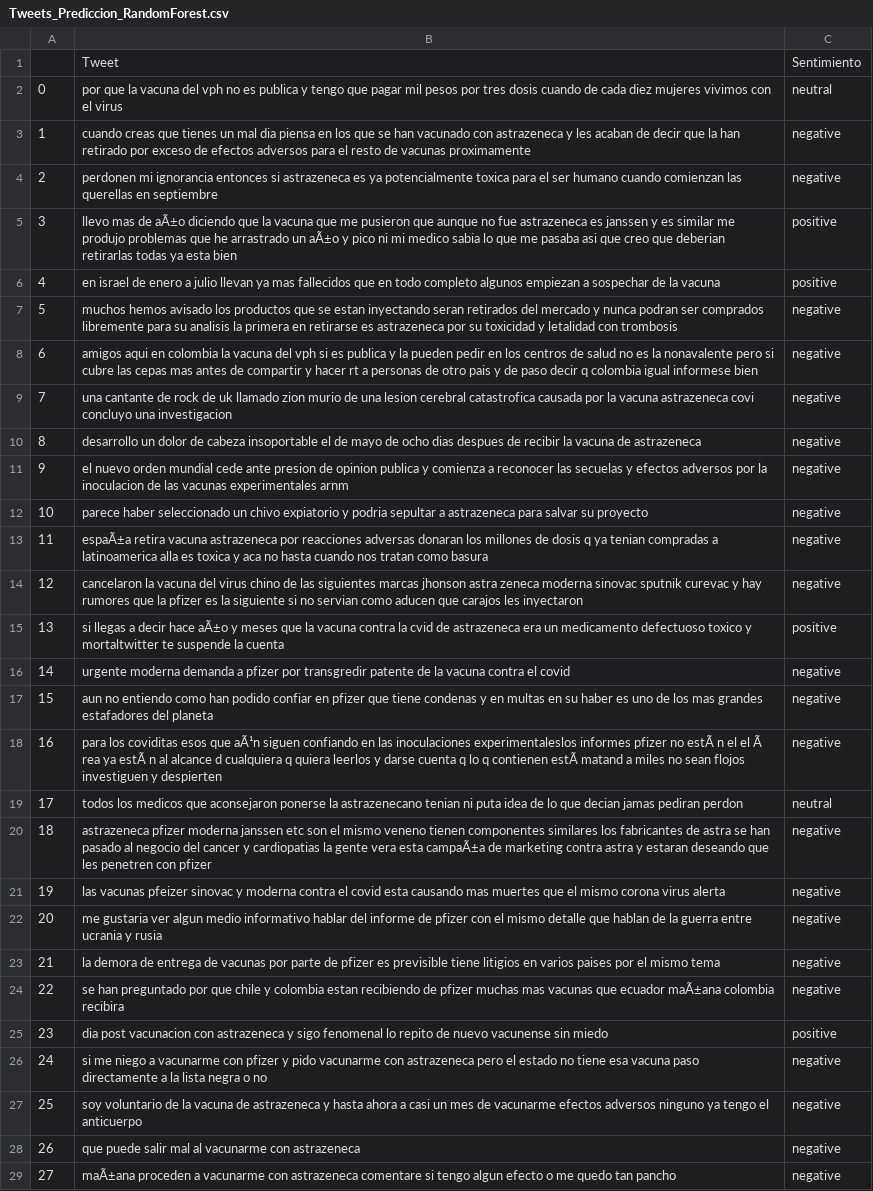
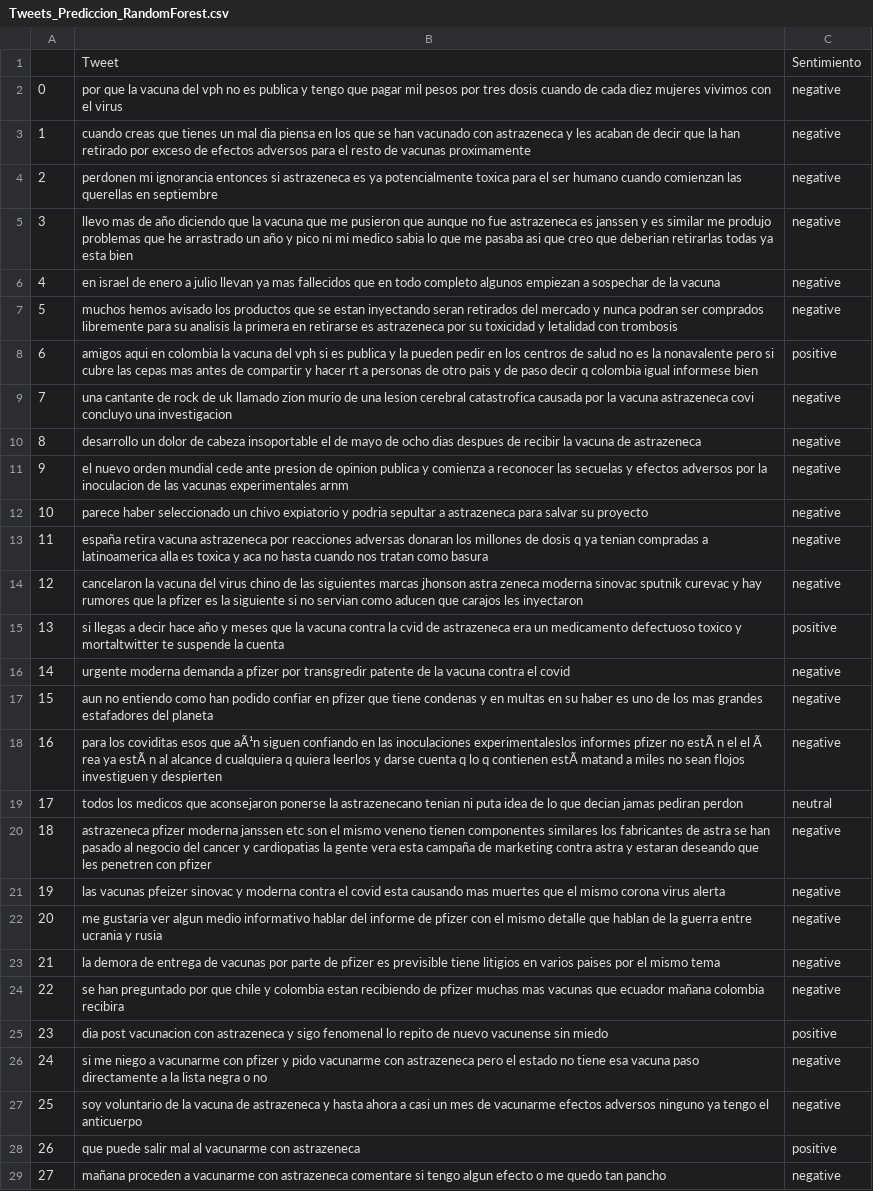
Before and after one commit to ramirezdiazj5/Proyecto-de-Grado, a CSV file: Analisis/Datasets/Tweets_Prediccion_RandomForest.csv, drawn as a sheet; only a part is shown; the diff covers the shown part only.

```diff
--- a/Analisis/Datasets/Tweets_Prediccion_RandomForest.csv
+++ b/Analisis/Datasets/Tweets_Prediccion_RandomForest.csv
@@ -1,9 +1,9 @@
 ,Tweet,Sentimiento
-0,por que la vacuna del vph no es publica y tengo que pagar mil pesos por tres dosis cuando de cada diez mujeres vivimos con el virus,neutral
+0,por que la vacuna del vph no es publica y tengo que pagar mil pesos por tres dosis cuando de cada diez mujeres vivimos con el virus,negative
 1,cuando creas que tienes un mal dia piensa en los que se han vacunado con astrazeneca y les acaban de decir que la han retirado por exceso de efectos adversos para el resto de vacunas proximamente,negative
 2,perdonen mi ignorancia entonces si astrazeneca es ya potencialmente toxica para el ser humano cuando comienzan las querellas en septiembre,negative
-3,llevo mas de aÃ±o diciendo que la vacuna que me pusieron que aunque no fue astrazeneca es janssen y es similar me produjo problemas que he arrastrado un aÃ±o y pico ni mi medico sabia lo que me pasaba asi que creo que deberian retirarlas todas ya esta bien,positive
-4,en israel de enero a julio llevan ya mas fallecidos que en todo completo algunos empiezan a sospechar de la vacuna,positive
+3,llevo mas de año diciendo que la vacuna que me pusieron que aunque no fue astrazeneca es janssen y es similar me produjo problemas que he arrastrado un año y pico ni mi medico sabia lo que me pasaba asi que creo que deberian retirarlas todas ya esta bien,negative
+4,en israel de enero a julio llevan ya mas fallecidos que en todo completo algunos empiezan a sospechar de la vacuna,negative
 5,muchos hemos avisado los productos que se estan inyectando seran retirados del mercado y nunca podran ser comprados libremente para su analisis la primera en retirarse es astrazeneca por su toxicidad y letalidad con trombosis,negative
-6,amigos aqui en colombia la vacuna del vph si es publica y la pueden pedir en los centros de salud no es la nonavalente pero si cubre las cepas mas antes de compartir y hacer rt a personas de otro pais y de paso decir q colombia igual informese bien ,negative
+6,amigos aqui en colombia la vacuna del vph si es publica y la pueden pedir en los centros de salud no es la nonavalente pero si cubre las cepas mas antes de compartir y hacer rt a personas de otro pais y de paso decir q colombia igual informese bien ,positive
 7,una cantante de rock de uk llamado zion murio de una lesion cerebral catastrofica  causada por la vacuna astrazeneca covi concluyo una investigacion,negative
@@ -12,5 +12,5 @@
 10,parece haber seleccionado un chivo expiatorio y podria sepultar a astrazeneca para salvar su proyecto,negative
-11,espaÃ±a retira vacuna astrazeneca por reacciones adversas donaran los millones de dosis q ya tenian compradas a latinoamerica alla es toxica y aca no hasta cuando nos tratan como basura,negative
+11,españa retira vacuna astrazeneca por reacciones adversas donaran los millones de dosis q ya tenian compradas a latinoamerica alla es toxica y aca no hasta cuando nos tratan como basura,negative
 12,cancelaron la vacuna del virus chino de las siguientes marcas jhonson astra zeneca moderna sinovac sputnik curevac y hay rumores que la pfizer es la siguiente si no servian como aducen que carajos les inyectaron,negative
-13,si llegas a decir hace aÃ±o y meses que la vacuna contra la cvid de astrazeneca era un medicamento defectuoso toxico y mortaltwitter te suspende la cuenta,positive
+13,si llegas a decir hace año y meses que la vacuna contra la cvid de astrazeneca era un medicamento defectuoso toxico y mortaltwitter te suspende la cuenta,positive
 14,urgente moderna demanda a pfizer por transgredir patente de la vacuna contra el covid,negative
@@ -19,3 +19,3 @@
 17,todos los medicos que aconsejaron ponerse la astrazenecano tenian ni puta idea de lo que decian jamas pediran perdon,neutral
-18,astrazeneca pfizer moderna janssen etc son el mismo veneno tienen componentes similares los fabricantes de astra se han pasado al negocio del cancer y cardiopatias la gente vera esta campaÃ±a de marketing contra astra y estaran deseando que les penetren con pfizer,negative
+18,astrazeneca pfizer moderna janssen etc son el mismo veneno tienen componentes similares los fabricantes de astra se han pasado al negocio del cancer y cardiopatias la gente vera esta campaña de marketing contra astra y estaran deseando que les penetren con pfizer,negative
 19,las vacunas pfeizer sinovac y moderna contra el covid esta causando mas muertes que el mismo corona virus alerta,negative
@@ -23,3 +23,3 @@
 21,la demora de entrega de vacunas por parte de pfizer es previsible tiene litigios en varios paises por el mismo tema,negative
-22,se han preguntado por que chile y colombia estan recibiendo de pfizer muchas mas vacunas que ecuador maÃ±ana colombia recibira ,negative
+22,se han preguntado por que chile y colombia estan recibiendo de pfizer muchas mas vacunas que ecuador mañana colombia recibira ,negative
 23,dia post vacunacion con astrazeneca y sigo fenomenal lo repito de nuevo vacunense sin miedo,positive
@@ -27,3 +27,3 @@
 25,soy voluntario de la vacuna de astrazeneca y hasta ahora a casi un mes de vacunarme efectos adversos ninguno ya tengo el anticuerpo,negative
-26,que puede salir mal al vacunarme con astrazeneca ,negative
-27,maÃ±ana proceden a vacunarme con astrazeneca comentare si tengo algun efecto o me quedo tan pancho,negative
+26,que puede salir mal al vacunarme con astrazeneca ,positive
+27,mañana proceden a vacunarme con astrazeneca comentare si tengo algun efecto o me quedo tan pancho,negative
```
Also changed, not shown: 47 edited cells elsewhere in this file, Analisis/Datasets/TesteoRandomForest.csv, Analisis/Datasets/Tweets_Prediccion.csv, 7 other files.
